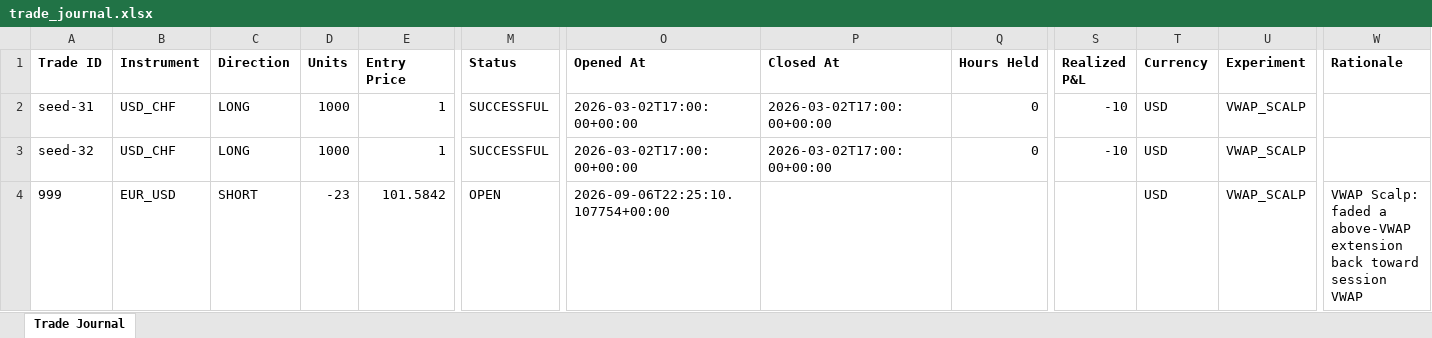
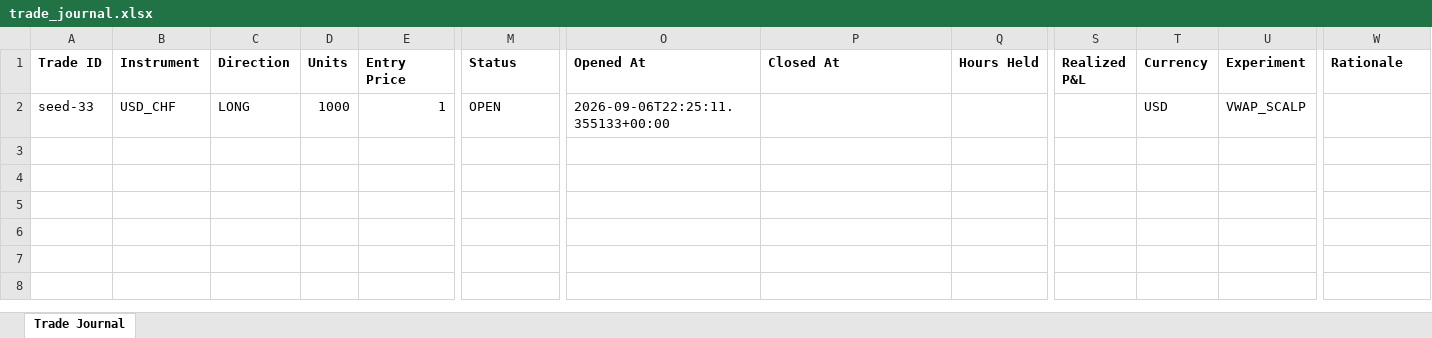
Before and after one commit to wxthesparthaaa/Claude-Trade-Agent, an Excel workbook: trade_journal.xlsx, sheet Trade Journal, drawn as a sheet; only a part is shown, gaps mark what is left out; values as stored, in another font and other column widths than the file's, no borders; rows hold the shown columns only; the diff names each change by its address in the sheet, - before the commit and + after, or states it on an @@ line.

Commit message:
Update trade_journal.xlsx

```diff
--- a/trade_journal.xlsx (sheet Trade Journal)
+++ b/trade_journal.xlsx (sheet Trade Journal)
-A2 (Trade ID): seed-31
+A2 (Trade ID): seed-33
-M2 (Status): SUCCESSFUL
+M2 (Status): OPEN
-O2 (Opened At): 2026-03-02T17:00:00+00:00
+O2 (Opened At): 2026-09-06T22:25:11.355133+00:00
-P2 (Closed At): 2026-03-02T17:00:00+00:00
+P2 (Closed At): (empty)
-Q2 (Hours Held): 0
+Q2 (Hours Held): (empty)
-S2 (Realized P&L): -10
+S2 (Realized P&L): (empty)
-row 3: seed-32 | USD_CHF | LONG | 1000 | 1 | SUCCESSFUL | 2026-03-02T17:00:00+00:00 | 2026-03-02T17:00:00+00:00 | 0 | -10 | USD | VWAP_SCALP
-row 4: 999 | EUR_USD | SHORT | -23 | 101.5842 | OPEN | 2026-09-06T22:25:10.107754+00:00 |  |  |  | USD | VWAP_SCALP | VWAP Scalp: faded a above-VWAP extension back toward session VWAP
```
